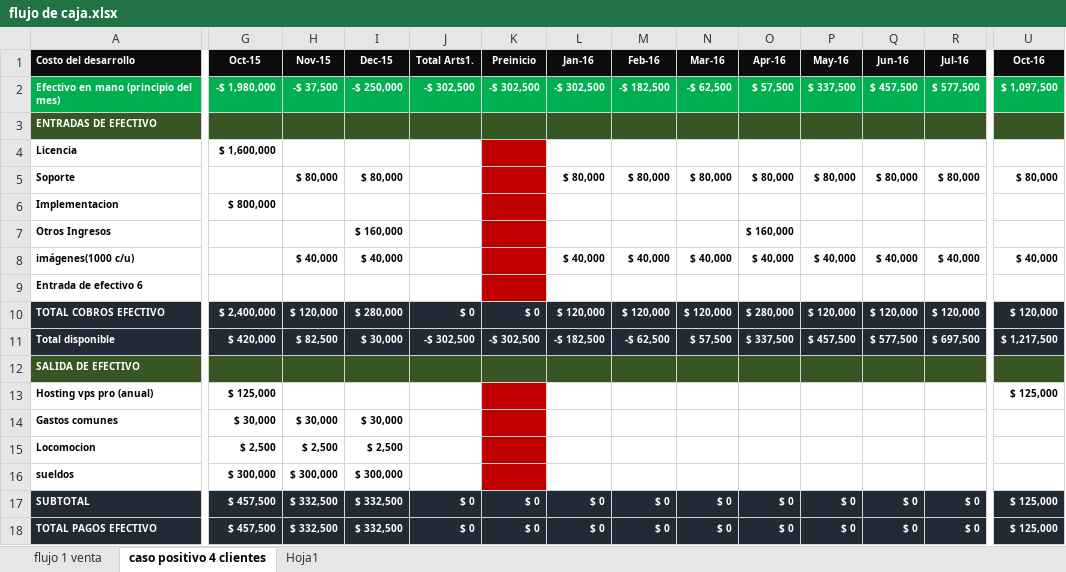
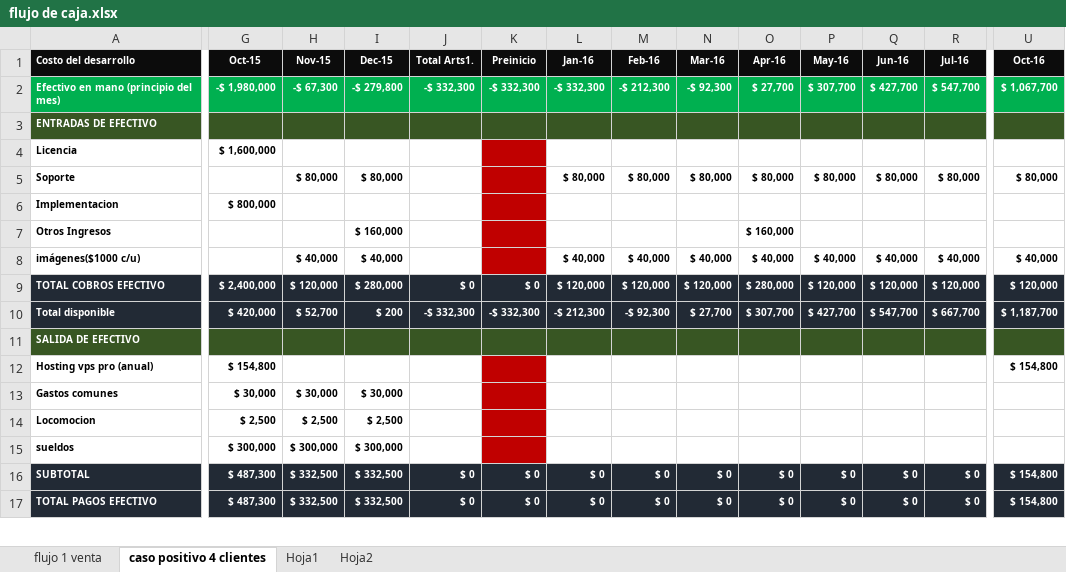
Before and after one commit to micheladasme/bici, an Excel workbook: Documentos/flujo de caja.xlsx, sheet caso positivo 4 clientes, drawn as a sheet; only a part is shown, gaps mark what is left out; values as stored, in another font and other column widths than the file's, no borders; removed rows and columns are numbered as before the commit, all else as after; rows hold the shown columns only; the diff covers the shown part only; the diff names each change by its address in the sheet, - before the commit and + after, or states it on an @@ line.

```diff
--- a/Documentos/flujo de caja.xlsx (sheet caso positivo 4 clientes)
+++ b/Documentos/flujo de caja.xlsx (sheet caso positivo 4 clientes)
+sheet tab: Hoja2
-H2 (Nov-15): -$ 37,500
+H2 (Nov-15): -$ 67,300
-I2 (Dec-15): -$ 250,000
+I2 (Dec-15): -$ 279,800
-J2 (Total Arts1.): -$ 302,500
+J2 (Total Arts1.): -$ 332,300
-K2 (Preinicio): -$ 302,500
+K2 (Preinicio): -$ 332,300
-L2 (Jan-16): -$ 302,500
+L2 (Jan-16): -$ 332,300
-M2 (Feb-16): -$ 182,500
+M2 (Feb-16): -$ 212,300
-N2 (Mar-16): -$ 62,500
+N2 (Mar-16): -$ 92,300
-O2 (Apr-16): $ 57,500
+O2 (Apr-16): $ 27,700
-P2 (May-16): $ 337,500
+P2 (May-16): $ 307,700
-Q2 (Jun-16): $ 457,500
+Q2 (Jun-16): $ 427,700
-R2 (Jul-16): $ 577,500
+R2 (Jul-16): $ 547,700
-U2 (Oct-16): $ 1,097,500
+U2 (Oct-16): $ 1,067,700
-A8 (Costo del desarrollo): imágenes(1000 c/u)
+A8 (Costo del desarrollo): imágenes($1000 c/u)
-row 9: Entrada de efectivo 6
-H10 (Nov-15): $ 82,500
+H10 (Nov-15): $ 52,700
-I10 (Dec-15): $ 30,000
+I10 (Dec-15): $ 200
-J10 (Total Arts1.): -$ 302,500
+J10 (Total Arts1.): -$ 332,300
-K10 (Preinicio): -$ 302,500
+K10 (Preinicio): -$ 332,300
-L10 (Jan-16): -$ 182,500
+L10 (Jan-16): -$ 212,300
-M10 (Feb-16): -$ 62,500
+M10 (Feb-16): -$ 92,300
-N10 (Mar-16): $ 57,500
+N10 (Mar-16): $ 27,700
-O10 (Apr-16): $ 337,500
+O10 (Apr-16): $ 307,700
-P10 (May-16): $ 457,500
+P10 (May-16): $ 427,700
-Q10 (Jun-16): $ 577,500
+Q10 (Jun-16): $ 547,700
-R10 (Jul-16): $ 697,500
+R10 (Jul-16): $ 667,700
-U10 (Oct-16): $ 1,217,500
+U10 (Oct-16): $ 1,187,700
-G12 (Oct-15): $ 125,000
+G12 (Oct-15): $ 154,800
-U12 (Oct-16): $ 125,000
+U12 (Oct-16): $ 154,800
-G16:G17 (Oct-15): $ 457,500
+G16:G17 (Oct-15): $ 487,300
-U16:U17 (Oct-16): $ 125,000
+U16:U17 (Oct-16): $ 154,800
```
Also changed, not shown: 26 edited cells elsewhere in this sheet, sheet flujo 1 venta, formulas that keep their value.
